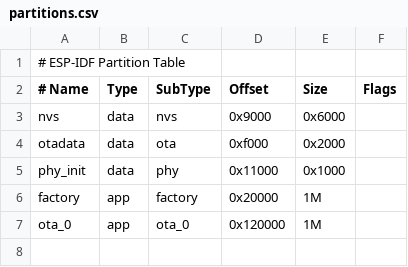
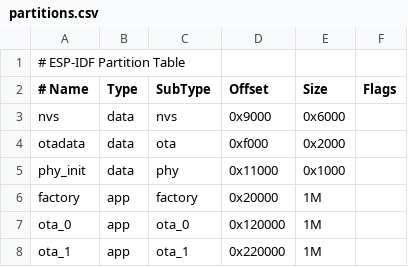
Before and after one commit to michaelobed/qad-lights, a CSV file: src/partitions.csv, drawn as a sheet.

Commit message:
#4: Change to partition table to allow for two OTA FW partitions.

```diff
--- a/src/partitions.csv
+++ b/src/partitions.csv
@@ -7 +7,2 @@ factory,  app,  factory, 0x20000,   1M,
 ota_0,    app,  ota_0,   0x120000,  1M,
+ota_1,    app,  ota_1,   0x220000,  1M,
```
